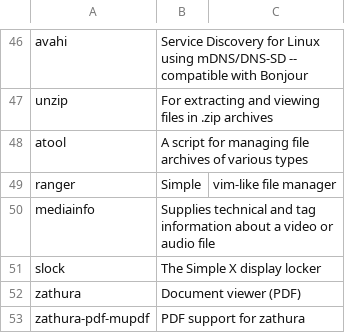
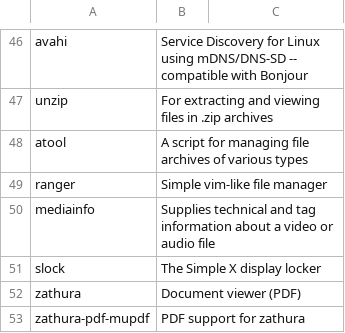
Before and after one commit to cmoron/dotfiles, a CSV file: progs.csv, drawn as a sheet; only a part is shown, gaps mark what is left out.

Commit message:
Correction progs.csv

```diff
--- a/progs.csv
+++ b/progs.csv
@@ -48,3 +48,3 @@ unzip, For extracting and viewing files in .zip archives
 atool, A script for managing file archives of various types
-ranger, Simple, vim-like file manager
+ranger, Simple vim-like file manager
 mediainfo, Supplies technical and tag information about a video or audio file
```
